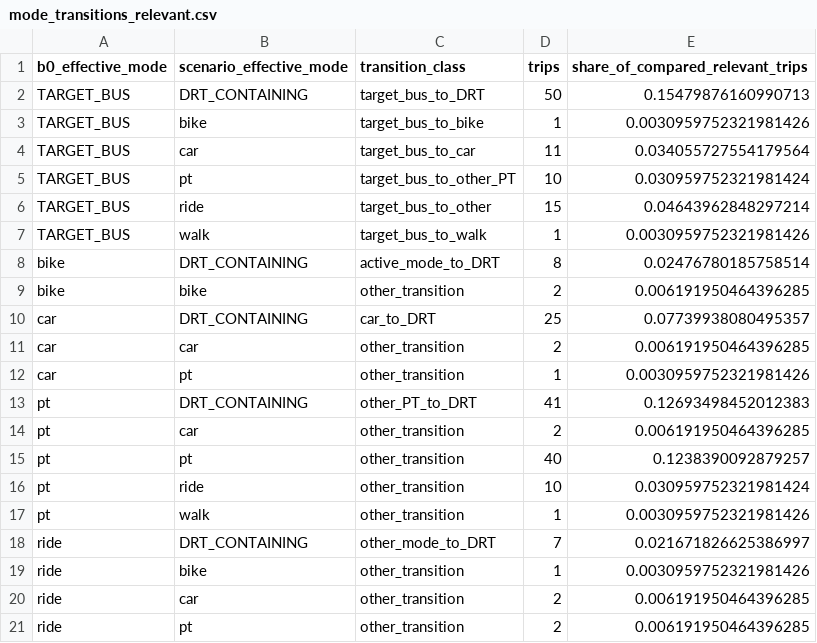
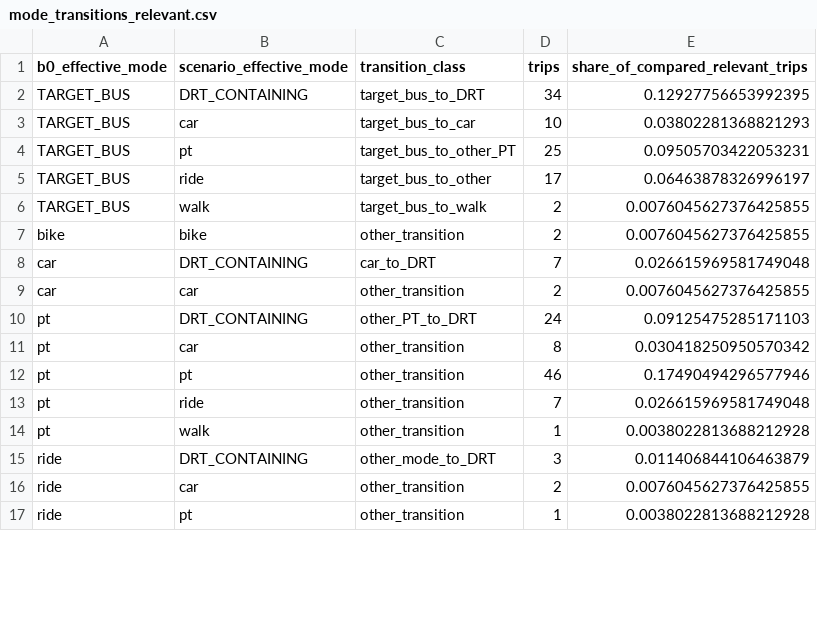
Before and after one commit to Skylar-siyu/drt-bus-replacement-BerlinBrandenburg, a CSV file: derived_results/02_scenarios/mode_transitions_relevant.csv, drawn as a sheet; only a part is shown; the diff covers the shown part only.

```diff
--- a/derived_results/02_scenarios/mode_transitions_relevant.csv
+++ b/derived_results/02_scenarios/mode_transitions_relevant.csv
@@ -1,21 +1,17 @@
 b0_effective_mode,scenario_effective_mode,transition_class,trips,share_of_compared_relevant_trips
-TARGET_BUS,DRT_CONTAINING,target_bus_to_DRT,50,0.15479876160990713
-TARGET_BUS,bike,target_bus_to_bike,1,0.0030959752321981426
-TARGET_BUS,car,target_bus_to_car,11,0.034055727554179564
-TARGET_BUS,pt,target_bus_to_other_PT,10,0.030959752321981424
-TARGET_BUS,ride,target_bus_to_other,15,0.04643962848297214
-TARGET_BUS,walk,target_bus_to_walk,1,0.0030959752321981426
-bike,DRT_CONTAINING,active_mode_to_DRT,8,0.02476780185758514
-bike,bike,other_transition,2,0.006191950464396285
-car,DRT_CONTAINING,car_to_DRT,25,0.07739938080495357
-car,car,other_transition,2,0.006191950464396285
-car,pt,other_transition,1,0.0030959752321981426
-pt,DRT_CONTAINING,other_PT_to_DRT,41,0.12693498452012383
-pt,car,other_transition,2,0.006191950464396285
-pt,pt,other_transition,40,0.1238390092879257
-pt,ride,other_transition,10,0.030959752321981424
-pt,walk,other_transition,1,0.0030959752321981426
-ride,DRT_CONTAINING,other_mode_to_DRT,7,0.021671826625386997
-ride,bike,other_transition,1,0.0030959752321981426
-ride,car,other_transition,2,0.006191950464396285
-ride,pt,other_transition,2,0.006191950464396285
+TARGET_BUS,DRT_CONTAINING,target_bus_to_DRT,34,0.12927756653992395
+TARGET_BUS,car,target_bus_to_car,10,0.03802281368821293
+TARGET_BUS,pt,target_bus_to_other_PT,25,0.09505703422053231
+TARGET_BUS,ride,target_bus_to_other,17,0.06463878326996197
+TARGET_BUS,walk,target_bus_to_walk,2,0.0076045627376425855
+bike,bike,other_transition,2,0.0076045627376425855
+car,DRT_CONTAINING,car_to_DRT,7,0.026615969581749048
+car,car,other_transition,2,0.0076045627376425855
+pt,DRT_CONTAINING,other_PT_to_DRT,24,0.09125475285171103
+pt,car,other_transition,8,0.030418250950570342
+pt,pt,other_transition,46,0.17490494296577946
+pt,ride,other_transition,7,0.026615969581749048
+pt,walk,other_transition,1,0.0038022813688212928
+ride,DRT_CONTAINING,other_mode_to_DRT,3,0.011406844106463879
+ride,car,other_transition,2,0.0076045627376425855
+ride,pt,other_transition,1,0.0038022813688212928
```
Also changed, not shown: 1 removed row and 9 edited cells elsewhere in this file, derived_results/02_scenarios/convergence.csv, derived_results/02_scenarios/drt_kpi_raw_final_window.csv, 6 other files.
